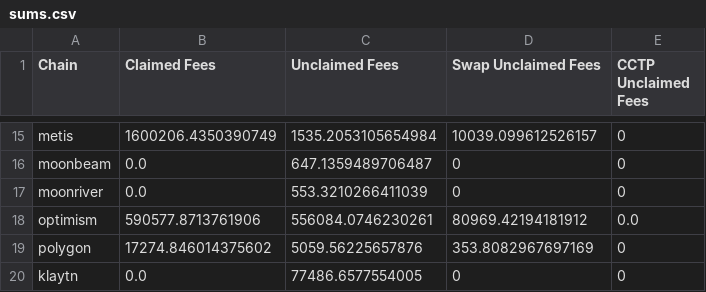
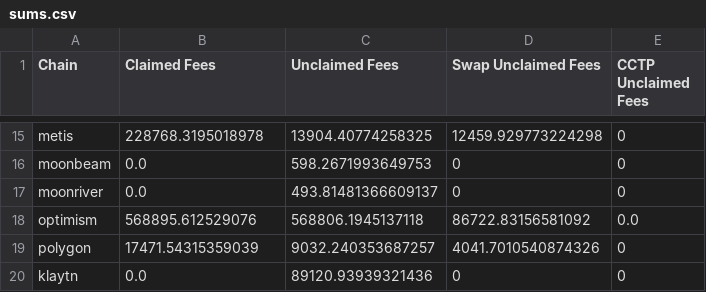
Before and after one commit to Defi-Moses/synapse-treasury-frontend, a CSV file: public/data/sums.csv, drawn as a sheet; only a part is shown, gaps mark what is left out; the diff covers the shown part only; the diff names each change by its address in the sheet, - before the commit and + after, or states it on an @@ line.

```diff
--- a/public/data/sums.csv
+++ b/public/data/sums.csv
-B15 (Claimed Fees): 1600206.4350390749
+B15 (Claimed Fees): 228768.3195018978
-C15 (Unclaimed Fees): 1535.2053105654984
+C15 (Unclaimed Fees): 13904.40774258325
-D15 (Swap Unclaimed Fees): 10039.099612526157
+D15 (Swap Unclaimed Fees): 12459.929773224298
-C16 (Unclaimed Fees): 647.1359489706487
+C16 (Unclaimed Fees): 598.2671993649753
-C17 (Unclaimed Fees): 553.3210266411039
+C17 (Unclaimed Fees): 493.81481366609137
-B18 (Claimed Fees): 590577.8713761906
+B18 (Claimed Fees): 568895.612529076
-C18 (Unclaimed Fees): 556084.0746230261
+C18 (Unclaimed Fees): 568806.1945137118
-D18 (Swap Unclaimed Fees): 80969.42194181912
+D18 (Swap Unclaimed Fees): 86722.83156581092
-B19 (Claimed Fees): 17274.846014375602
+B19 (Claimed Fees): 17471.54315359039
-C19 (Unclaimed Fees): 5059.56225657876
+C19 (Unclaimed Fees): 9032.240353687257
-D19 (Swap Unclaimed Fees): 353.8082967697169
+D19 (Swap Unclaimed Fees): 4041.7010540874326
-C20 (Unclaimed Fees): 77486.6577554005
+C20 (Unclaimed Fees): 89120.93939321436
```
Also changed, not shown: 31 edited cells elsewhere in this file, 6 other files.
